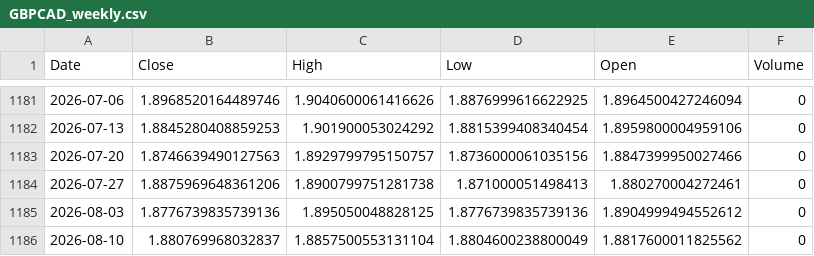
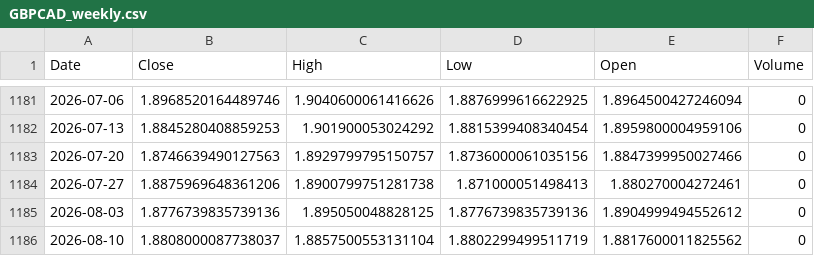
Before and after one commit to Dalingceb/wtw-repo-data, a CSV file: data/GBPCAD/GBPCAD_weekly.csv, drawn as a sheet; only a part is shown, gaps mark what is left out.

```diff
--- a/data/GBPCAD/GBPCAD_weekly.csv
+++ b/data/GBPCAD/GBPCAD_weekly.csv
@@ -1185,2 +1185,2 @@ Date,Close,High,Low,Open,Volume
 2026-08-03,1.8776739835739136,1.895050048828125,1.8776739835739136,1.8904999494552612,0
-2026-08-10,1.880769968032837,1.8857500553131104,1.8804600238800049,1.8817600011825562,0
+2026-08-10,1.8808000087738037,1.8857500553131104,1.8802299499511719,1.8817600011825562,0
```
Also changed, not shown: data/CL_F/CL_F_daily.csv, data/CL_F/CL_F_monthly.csv, 5 other files.
